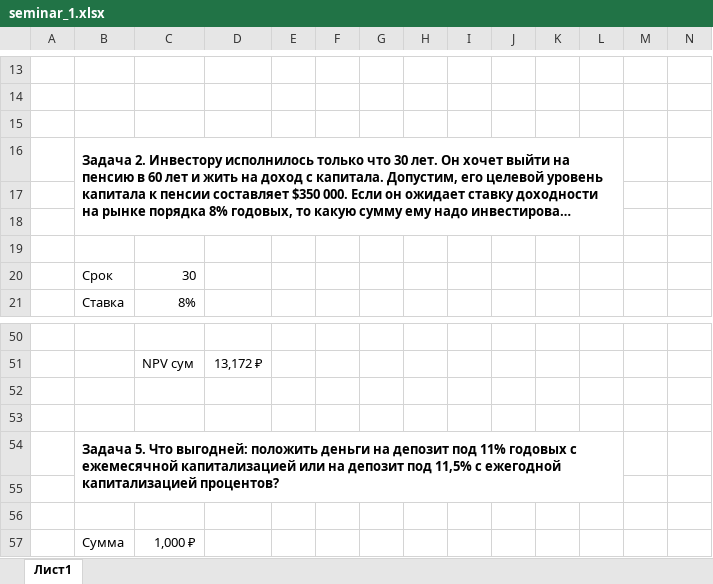
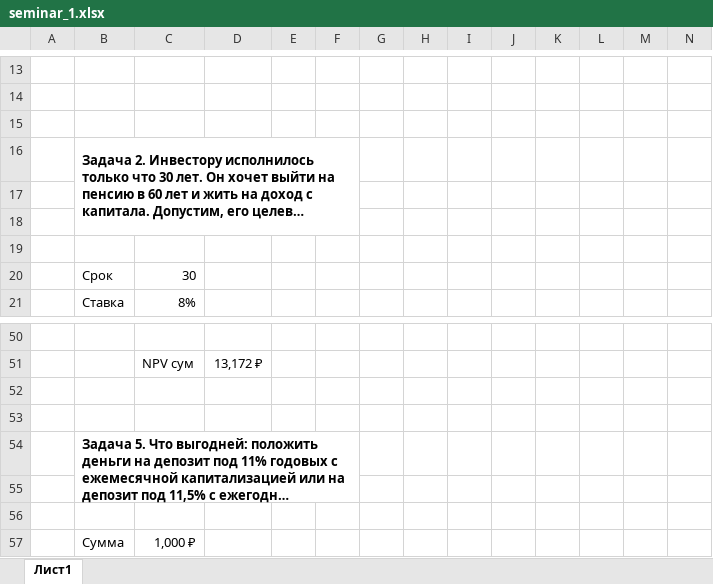
Before and after one commit to uc20100/FinancialMathematics, an Excel workbook: seminar_1.xlsx, sheet Лист1, drawn as a sheet; only a part is shown, gaps mark what is left out; long unchanged cells end in …; values as stored, in another font and other column widths than the file's, no borders; removed rows and columns are numbered as before the commit, all else as after; the diff covers the shown part only; the diff names each change by its address in the sheet, - before the commit and + after, or states it on an @@ line.

Commit message:
Исправил замечания преподавателя в задаче 3

```diff
--- a/seminar_1.xlsx (sheet Лист1)
+++ b/seminar_1.xlsx (sheet Лист1)
-B16:L18 merged
+B16:F18 merged
-B54:L55 merged
+B54:F55 merged
```
Also changed, not shown: 6 added rows, 6 removed rows, 2 edited cells and merged cells elsewhere in this sheet.
